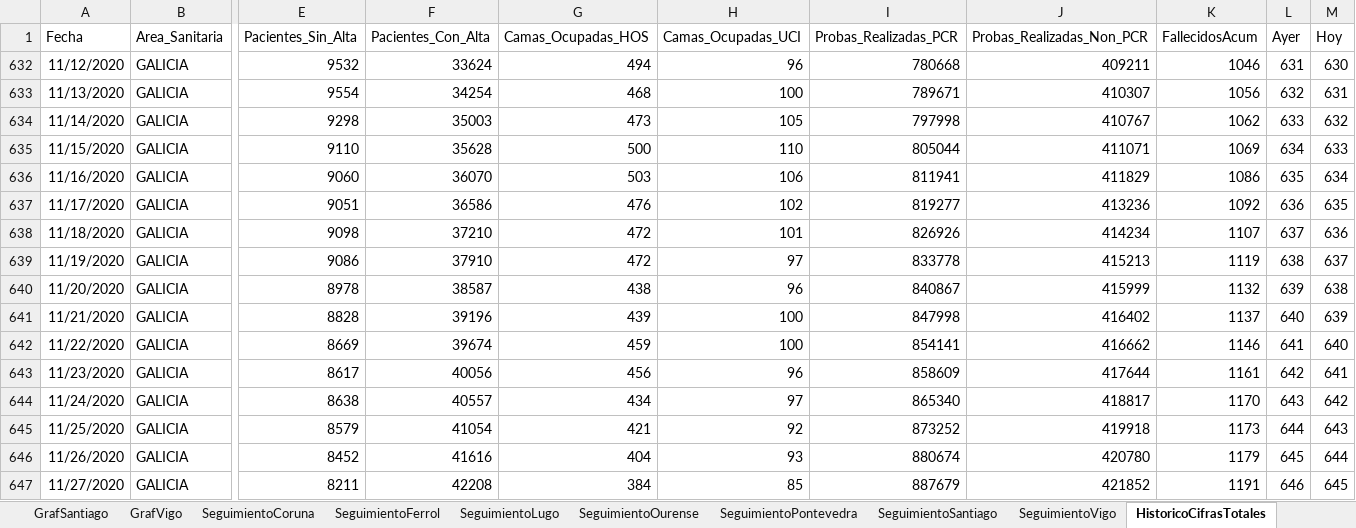
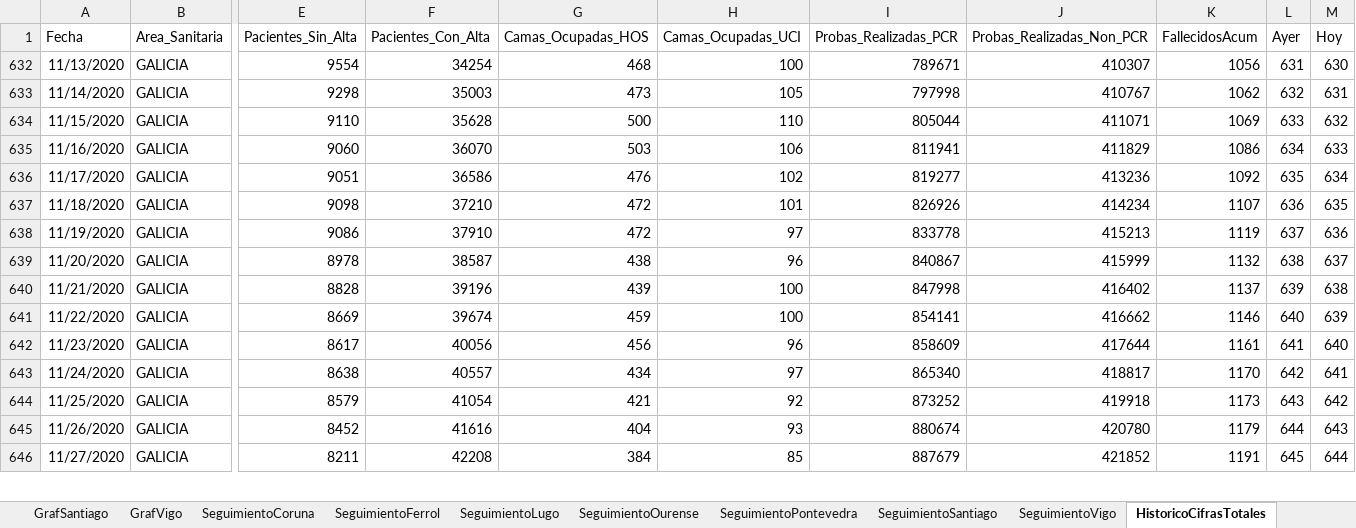
Before and after one commit to NiSanRo/Datos_Covid_Portal_Sergas, an Excel workbook: SeguimientoIncidenciaArea.xlsm, sheet HistoricoCifrasTotales, drawn as a sheet; only a part is shown, gaps mark what is left out; values as stored, in another font and other column widths than the file's, no borders; table styles not drawn; removed rows and columns are numbered as before the commit, all else as after; rows hold the shown columns only; the diff covers the shown part only; the diff names each change by its address in the sheet, - before the commit and + after, or states it on an @@ line.

Commit message:
Nuevos ficheros datos totales 11-02-2021

```diff
--- a/SeguimientoIncidenciaArea.xlsm (sheet HistoricoCifrasTotales)
+++ b/SeguimientoIncidenciaArea.xlsm (sheet HistoricoCifrasTotales)
-row 632: 11/12/2020 | GALICIA | 9532 | 33624 | 494 | 96 | 780668 | 409211 | 1046 | 631 | 630
-L632 (Ayer): 632
+L632 (Ayer): 631
-M632 (Hoy): 631
+M632 (Hoy): 630
-L633 (Ayer): 633
+L633 (Ayer): 632
-M633 (Hoy): 632
+M633 (Hoy): 631
-L634 (Ayer): 634
+L634 (Ayer): 633
-M634 (Hoy): 633
+M634 (Hoy): 632
-L635 (Ayer): 635
+L635 (Ayer): 634
-M635 (Hoy): 634
+M635 (Hoy): 633
-L636 (Ayer): 636
+L636 (Ayer): 635
-M636 (Hoy): 635
+M636 (Hoy): 634
-L637 (Ayer): 637
+L637 (Ayer): 636
-M637 (Hoy): 636
+M637 (Hoy): 635
-L638 (Ayer): 638
+L638 (Ayer): 637
-M638 (Hoy): 637
+M638 (Hoy): 636
-L639 (Ayer): 639
+L639 (Ayer): 638
-M639 (Hoy): 638
+M639 (Hoy): 637
-L640 (Ayer): 640
+L640 (Ayer): 639
-M640 (Hoy): 639
+M640 (Hoy): 638
-L641 (Ayer): 641
+L641 (Ayer): 640
-M641 (Hoy): 640
+M641 (Hoy): 639
-L642 (Ayer): 642
+L642 (Ayer): 641
-M642 (Hoy): 641
+M642 (Hoy): 640
-L643 (Ayer): 643
+L643 (Ayer): 642
-M643 (Hoy): 642
+M643 (Hoy): 641
-L644 (Ayer): 644
+L644 (Ayer): 643
-M644 (Hoy): 643
+M644 (Hoy): 642
-L645 (Ayer): 645
+L645 (Ayer): 644
-M645 (Hoy): 644
+M645 (Hoy): 643
-L646 (Ayer): 646
+L646 (Ayer): 645
-M646 (Hoy): 645
+M646 (Hoy): 644
```
Also changed, not shown: 1 added row and 148 edited cells elsewhere in this sheet, sheet Fallecidos_Hospital, sheet Promedios, sheet GrafCoruna, sheet EvolucionIncidencia, sheet SeguimientoFerrol, sheet SeguimientoPontevedra, 15 more sheets, hidden cells, charts or pictures, 7 other files.
